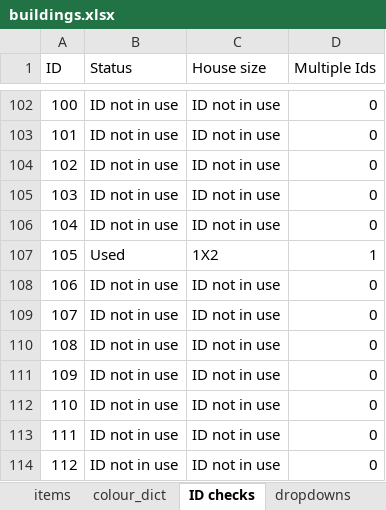
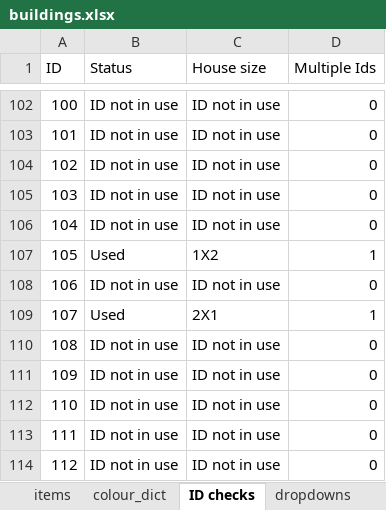
Before and after one commit to OpenTTD-JPplus/JPplusBuildings, an Excel workbook: docs/buildings.xlsx, sheet ID checks, drawn as a sheet; only a part is shown, gaps mark what is left out; values as stored, in another font and other column widths than the file's, no borders; the diff names each change by its address in the sheet, - before the commit and + after, or states it on an @@ line.

```diff
--- a/docs/buildings.xlsx (sheet ID checks)
+++ b/docs/buildings.xlsx (sheet ID checks)
-B109 (Status): ID not in use
+B109 (Status): Used
-C109 (House size): ID not in use
+C109 (House size): 2X1
-D109 (Multiple Ids): 0
+D109 (Multiple Ids): 1
```
Also changed, not shown: sheet items, sheet dropdowns, 38 other files.
